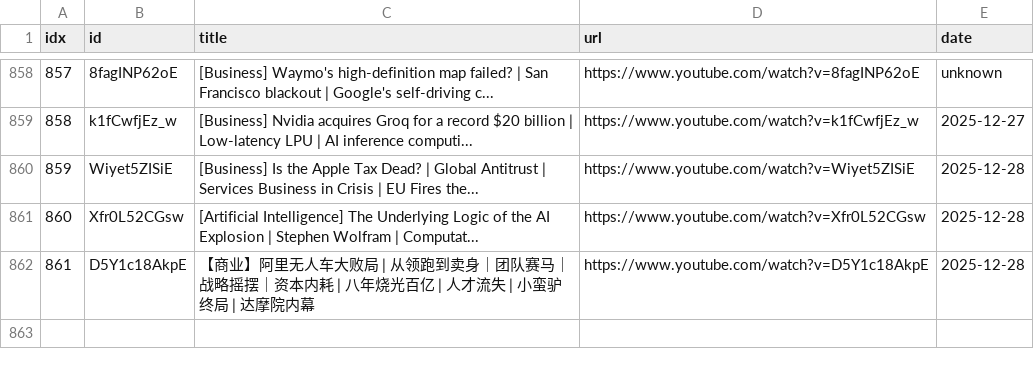
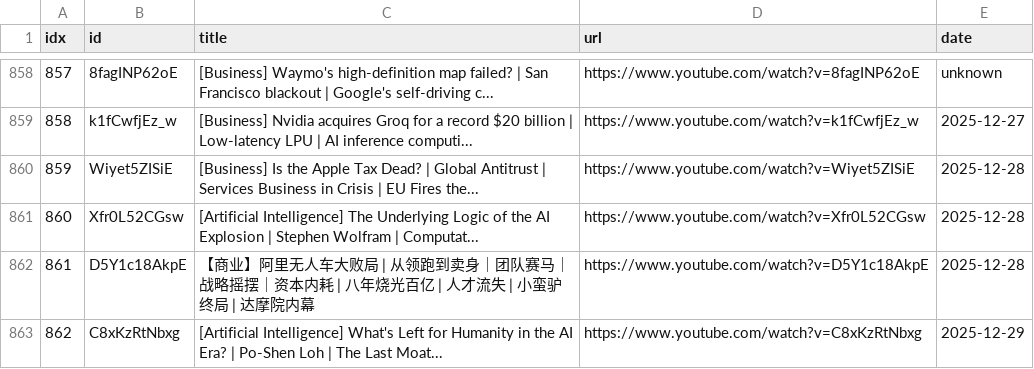
Before and after one commit to sumsjp/BestPartners, a CSV file: src/video_list.csv, drawn as a sheet; only a part is shown, gaps mark what is left out; the diff names each change by its address in the sheet, - before the commit and + after, or states it on an @@ line.

```diff
--- a/src/video_list.csv
+++ b/src/video_list.csv
+row 863: 862 | C8xKzRtNbxg | [Artificial Intelligence] What's Left for Humanity in the AI Era? | Po-Shen Loh | The Last Moat... | https://www.youtube.com/watch?v=C8xKzRtNbxg | 2025-12-29
```
Also changed, not shown: 4 other files.
